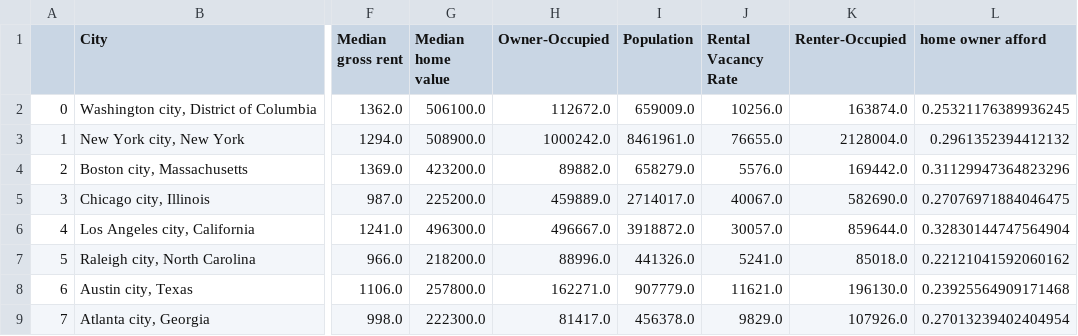
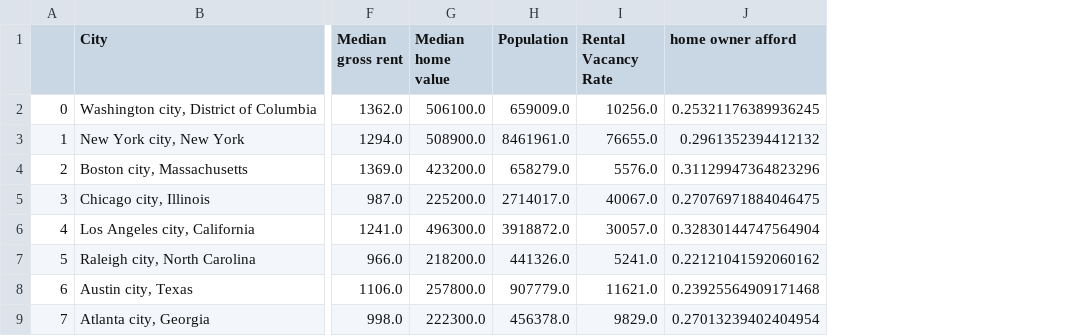
Before and after one commit to indranik/BC_Project1, a CSV file: housing.csv, drawn as a sheet; only a part is shown, gaps mark what is left out; the diff names each change by its address in the sheet, - before the commit and + after, or states it on an @@ line.

Commit message:
cleanup affordable housing plots

```diff
--- a/housing.csv
+++ b/housing.csv
-column H (Owner-Occupied), rows 2-9: 112672.0 | 1000242.0 | 89882.0 | 459889.0 | 496667.0 | 88996.0 | 162271.0 | 81417.0
-column K (Renter-Occupied), rows 2-9: 163874.0 | 2128004.0 | 169442.0 | 582690.0 | 859644.0 | 85018.0 | 196130.0 | 107926.0
```
Also changed, not shown: 1 other file.
